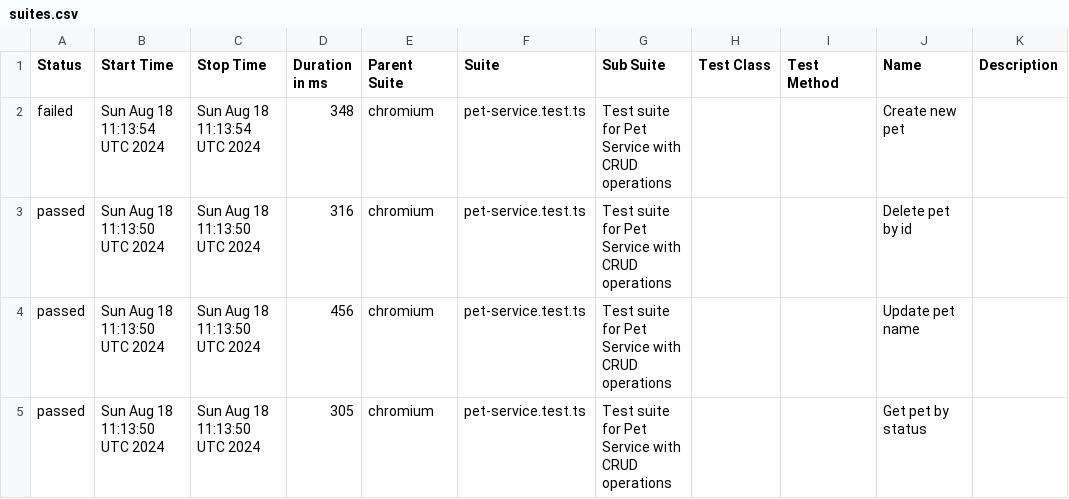
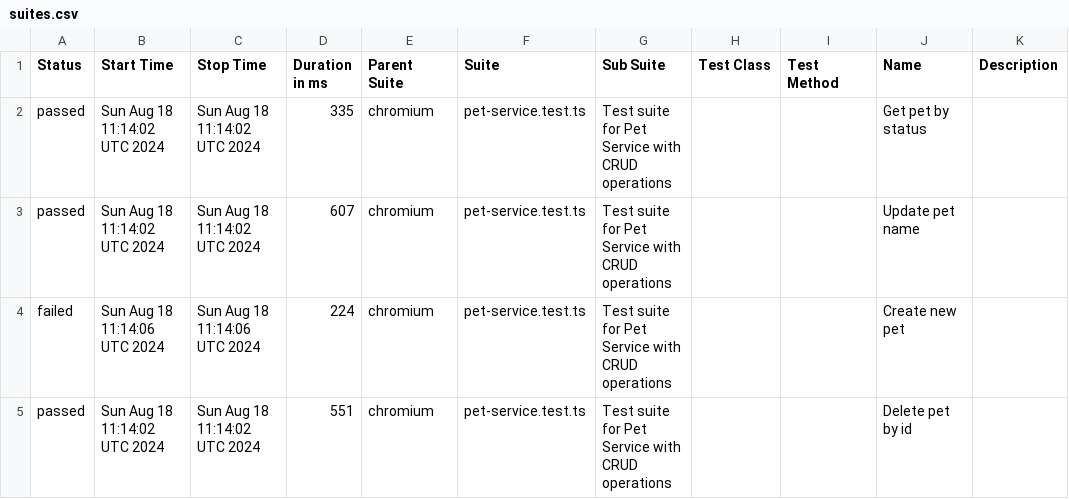
Before and after one commit to PavelArabadzhy/automation-test-api, a CSV file: data/suites.csv, drawn as a sheet.

```diff
--- a/data/suites.csv
+++ b/data/suites.csv
@@ -1,5 +1,5 @@
 "Status","Start Time","Stop Time","Duration in ms","Parent Suite","Suite","Sub Suite","Test Class","Test Method","Name","Description"
-"failed","Sun Aug 18 11:13:54 UTC 2024","Sun Aug 18 11:13:54 UTC 2024","348","chromium","pet-service.test.ts","Test suite for Pet Service with CRUD operations","","","Create new pet",""
-"passed","Sun Aug 18 11:13:50 UTC 2024","Sun Aug 18 11:13:50 UTC 2024","316","chromium","pet-service.test.ts","Test suite for Pet Service with CRUD operations","","","Delete pet by id",""
-"passed","Sun Aug 18 11:13:50 UTC 2024","Sun Aug 18 11:13:50 UTC 2024","456","chromium","pet-service.test.ts","Test suite for Pet Service with CRUD operations","","","Update pet name",""
-"passed","Sun Aug 18 11:13:50 UTC 2024","Sun Aug 18 11:13:50 UTC 2024","305","chromium","pet-service.test.ts","Test suite for Pet Service with CRUD operations","","","Get pet by status",""
+"passed","Sun Aug 18 11:14:02 UTC 2024","Sun Aug 18 11:14:02 UTC 2024","335","chromium","pet-service.test.ts","Test suite for Pet Service with CRUD operations","","","Get pet by status",""
+"passed","Sun Aug 18 11:14:02 UTC 2024","Sun Aug 18 11:14:02 UTC 2024","607","chromium","pet-service.test.ts","Test suite for Pet Service with CRUD operations","","","Update pet name",""
+"failed","Sun Aug 18 11:14:06 UTC 2024","Sun Aug 18 11:14:06 UTC 2024","224","chromium","pet-service.test.ts","Test suite for Pet Service with CRUD operations","","","Create new pet",""
+"passed","Sun Aug 18 11:14:02 UTC 2024","Sun Aug 18 11:14:02 UTC 2024","551","chromium","pet-service.test.ts","Test suite for Pet Service with CRUD operations","","","Delete pet by id",""
```
Also changed, not shown: 29 other files.
